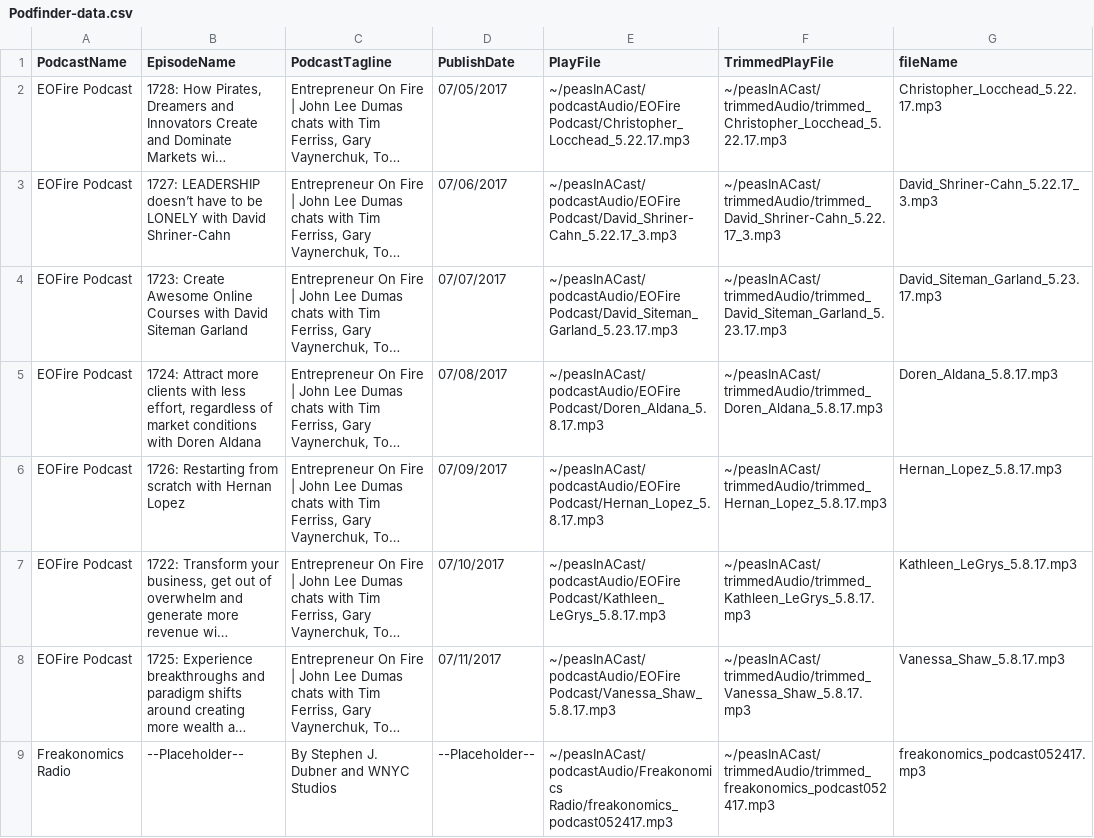
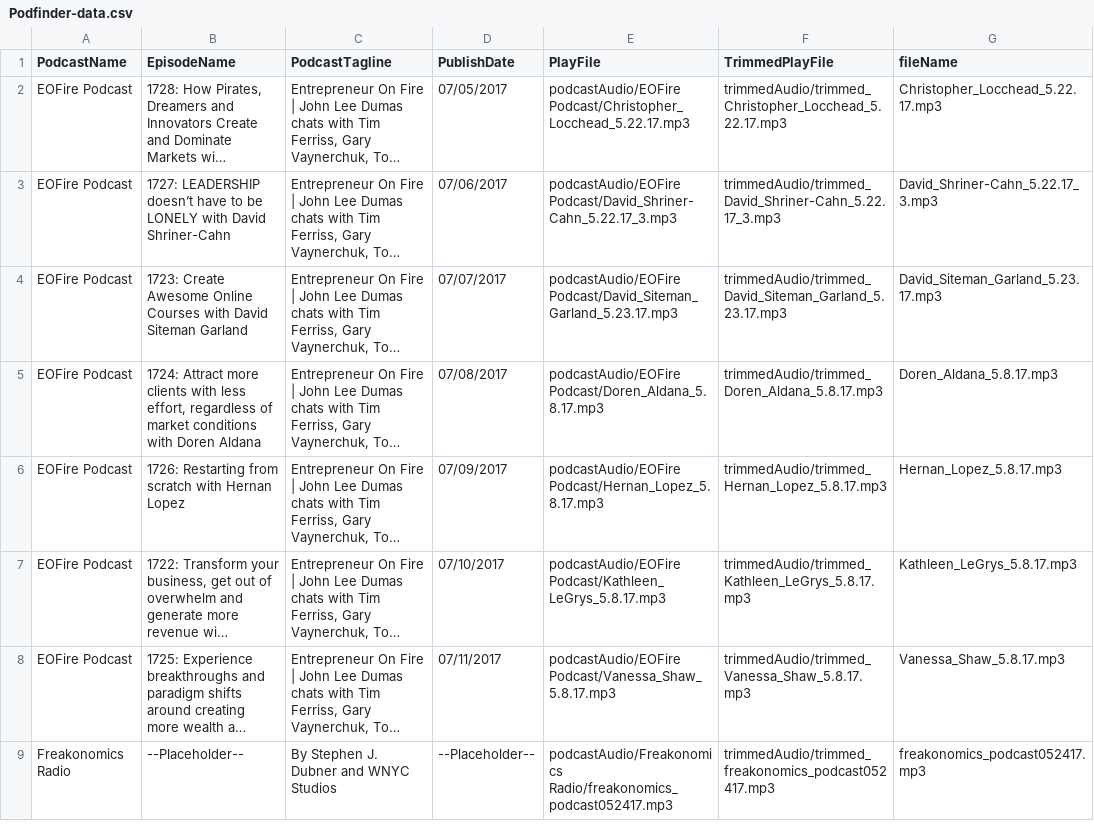
Before and after one commit to craklyn/peasInACast, a CSV file: server/Podfinder-data.csv, drawn as a sheet; only a part is shown; long unchanged cells end in …; the diff covers the shown part only; the diff names each change by its address in the sheet, - before the commit and + after, or states it on an @@ line.

Commit message:
Pushing all data

```diff
--- a/server/Podfinder-data.csv
+++ b/server/Podfinder-data.csv
-E2 (PlayFile): ~/peasInACast/podcastAudio/EOFire Podcast/Christopher_Locchead_5.22.17.mp3
+E2 (PlayFile): podcastAudio/EOFire Podcast/Christopher_Locchead_5.22.17.mp3
-F2 (TrimmedPlayFile): ~/peasInACast/trimmedAudio/trimmed_Christopher_Locchead_5.22.17.mp3
+F2 (TrimmedPlayFile): trimmedAudio/trimmed_Christopher_Locchead_5.22.17.mp3
-E3 (PlayFile): ~/peasInACast/podcastAudio/EOFire Podcast/David_Shriner-Cahn_5.22.17_3.mp3
+E3 (PlayFile): podcastAudio/EOFire Podcast/David_Shriner-Cahn_5.22.17_3.mp3
-F3 (TrimmedPlayFile): ~/peasInACast/trimmedAudio/trimmed_David_Shriner-Cahn_5.22.17_3.mp3
+F3 (TrimmedPlayFile): trimmedAudio/trimmed_David_Shriner-Cahn_5.22.17_3.mp3
-E4 (PlayFile): ~/peasInACast/podcastAudio/EOFire Podcast/David_Siteman_Garland_5.23.17.mp3
+E4 (PlayFile): podcastAudio/EOFire Podcast/David_Siteman_Garland_5.23.17.mp3
-F4 (TrimmedPlayFile): ~/peasInACast/trimmedAudio/trimmed_David_Siteman_Garland_5.23.17.mp3
+F4 (TrimmedPlayFile): trimmedAudio/trimmed_David_Siteman_Garland_5.23.17.mp3
-E5 (PlayFile): ~/peasInACast/podcastAudio/EOFire Podcast/Doren_Aldana_5.8.17.mp3
+E5 (PlayFile): podcastAudio/EOFire Podcast/Doren_Aldana_5.8.17.mp3
-F5 (TrimmedPlayFile): ~/peasInACast/trimmedAudio/trimmed_Doren_Aldana_5.8.17.mp3
+F5 (TrimmedPlayFile): trimmedAudio/trimmed_Doren_Aldana_5.8.17.mp3
-E6 (PlayFile): ~/peasInACast/podcastAudio/EOFire Podcast/Hernan_Lopez_5.8.17.mp3
+E6 (PlayFile): podcastAudio/EOFire Podcast/Hernan_Lopez_5.8.17.mp3
-F6 (TrimmedPlayFile): ~/peasInACast/trimmedAudio/trimmed_Hernan_Lopez_5.8.17.mp3
+F6 (TrimmedPlayFile): trimmedAudio/trimmed_Hernan_Lopez_5.8.17.mp3
-E7 (PlayFile): ~/peasInACast/podcastAudio/EOFire Podcast/Kathleen_LeGrys_5.8.17.mp3
+E7 (PlayFile): podcastAudio/EOFire Podcast/Kathleen_LeGrys_5.8.17.mp3
-F7 (TrimmedPlayFile): ~/peasInACast/trimmedAudio/trimmed_Kathleen_LeGrys_5.8.17.mp3
+F7 (TrimmedPlayFile): trimmedAudio/trimmed_Kathleen_LeGrys_5.8.17.mp3
-E8 (PlayFile): ~/peasInACast/podcastAudio/EOFire Podcast/Vanessa_Shaw_5.8.17.mp3
+E8 (PlayFile): podcastAudio/EOFire Podcast/Vanessa_Shaw_5.8.17.mp3
-F8 (TrimmedPlayFile): ~/peasInACast/trimmedAudio/trimmed_Vanessa_Shaw_5.8.17.mp3
+F8 (TrimmedPlayFile): trimmedAudio/trimmed_Vanessa_Shaw_5.8.17.mp3
-E9 (PlayFile): ~/peasInACast/podcastAudio/Freakonomics Radio/freakonomics_podcast052417.mp3
+E9 (PlayFile): podcastAudio/Freakonomics Radio/freakonomics_podcast052417.mp3
-F9 (TrimmedPlayFile): ~/peasInACast/trimmedAudio/trimmed_freakonomics_podcast052417.mp3
+F9 (TrimmedPlayFile): trimmedAudio/trimmed_freakonomics_podcast052417.mp3
```
Also changed, not shown: 84 edited cells elsewhere in this file, 2 other files.
